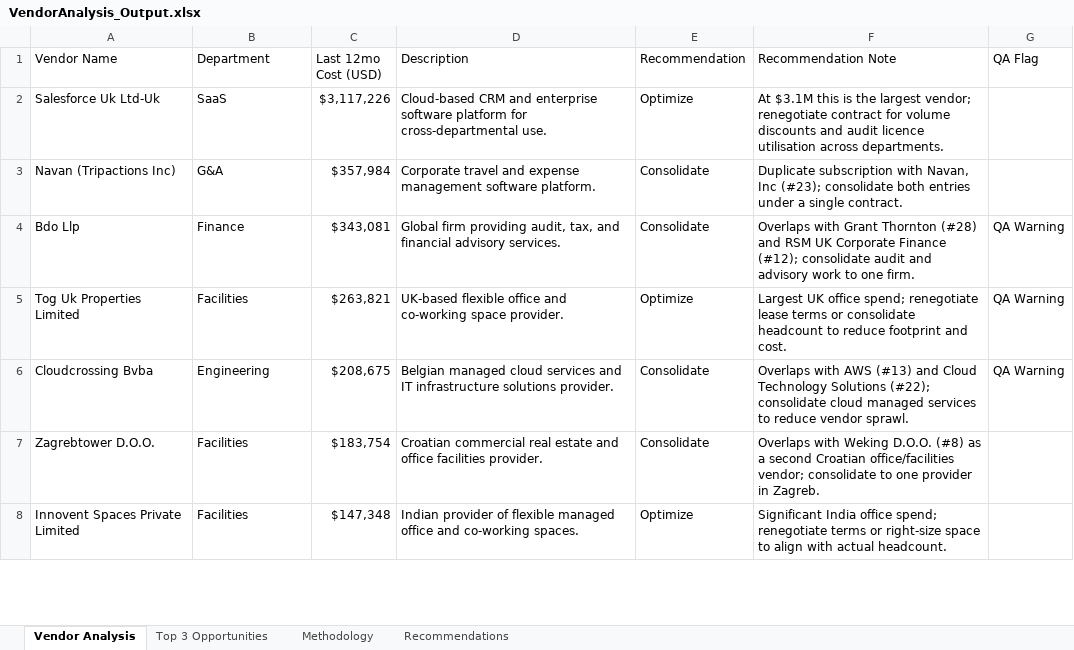
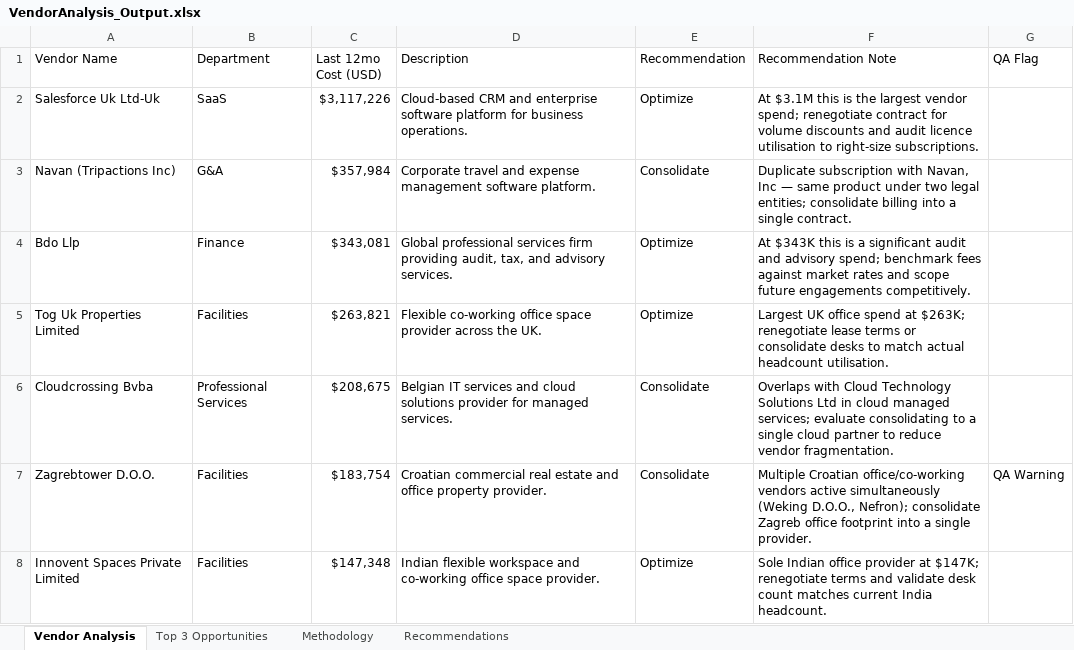
Before and after one commit to jmpradach88/VPOps, an Excel workbook: VendorAnalysis_Output.xlsx, sheet Vendor Analysis, drawn as a sheet; only a part is shown; values as stored, in another font and other column widths than the file's, no cell formats; the diff covers the shown part only; the diff names each change by its address in the sheet, - before the commit and + after, or states it on an @@ line.

```diff
--- a/VendorAnalysis_Output.xlsx (sheet Vendor Analysis)
+++ b/VendorAnalysis_Output.xlsx (sheet Vendor Analysis)
-D2 (Description): …platform for cross-departmental use.
+D2 (Description): …platform for business operations.
-F2 (Recommendation Note): …the largest vendor; renegotiate contract for volume discounts and audit licence utilisation across departments.
+F2 (Recommendation Note): …the largest vendor spend; renegotiate contract for volume discounts and audit licence utilisation to right-size subscriptions.
-F3 (Recommendation Note): …Navan, Inc (#23); consolidate both entries under a single…
+F3 (Recommendation Note): …Navan, Inc — same product under two legal entities; consolidate billing into a single…
-D4 (Description): Global firm providing audit, tax, and financial advisory services.
+D4 (Description): Global professional services firm providing audit, tax, and advisory services.
-E4 (Recommendation): Consolidate
+E4 (Recommendation): Optimize
-F4 (Recommendation Note): Overlaps with Grant Thornton (#28) and RSM UK Corporate Finance (#12); consolidate audit and advisory work to one firm.
+F4 (Recommendation Note): At $343K this is a significant audit and advisory spend; benchmark fees against market rates and scope future engagements competitively.
-G4:G6 (QA Flag): QA Warning
+G4:G6 (QA Flag): (empty)
-D5 (Description): UK-based flexible office and co-working space provider.
+D5 (Description): Flexible co-working office space provider across the UK.
-F5 (Recommendation Note): …UK office spend; renegotiate lease terms or consolidate headcount to reduce footprint and cost.
+F5 (Recommendation Note): …UK office spend at $263K; renegotiate lease terms or consolidate desks to match actual headcount utilisation.
-B6 (Department): Engineering
+B6 (Department): Professional Services
-D6 (Description): Belgian managed cloud services and IT infrastructure solutions provider.
+D6 (Description): Belgian IT services and cloud solutions provider for managed services.
-F6 (Recommendation Note): Overlaps with AWS (#13) and Cloud Technology Solutions (#22); consolidate cloud managed services to reduce vendor sprawl.
+F6 (Recommendation Note): Overlaps with Cloud Technology Solutions Ltd in cloud managed services; evaluate consolidating to a single cloud partner to reduce vendor fragmentation.
-D7 (Description): …and office facilities provider.
+D7 (Description): …and office property provider.
-F7 (Recommendation Note): Overlaps with Weking D.O.O. (#8) as a second Croatian office/facilities vendor; consolidate to one provider in Zagreb.
+F7 (Recommendation Note): Multiple Croatian office/co-working vendors active simultaneously (Weking D.O.O., Nefron); consolidate Zagreb office footprint into a single provider.
-G7 (QA Flag): (empty)
+G7 (QA Flag): QA Warning
-D8 (Description): Indian provider of flexible managed office and co-working spaces.
+D8 (Description): Indian flexible workspace and co-working office space provider.
-F8 (Recommendation Note): Significant India office spend; renegotiate terms or right-size space to align with actual headcount.
+F8 (Recommendation Note): Sole Indian office provider at $147K; renegotiate terms and validate desk count matches current India headcount.
```
Also changed, not shown: 923 edited cells elsewhere in this sheet, sheet Top 3 Opportunities, sheet Recommendations, sheet Methodology, cell formats, 4 other files.
